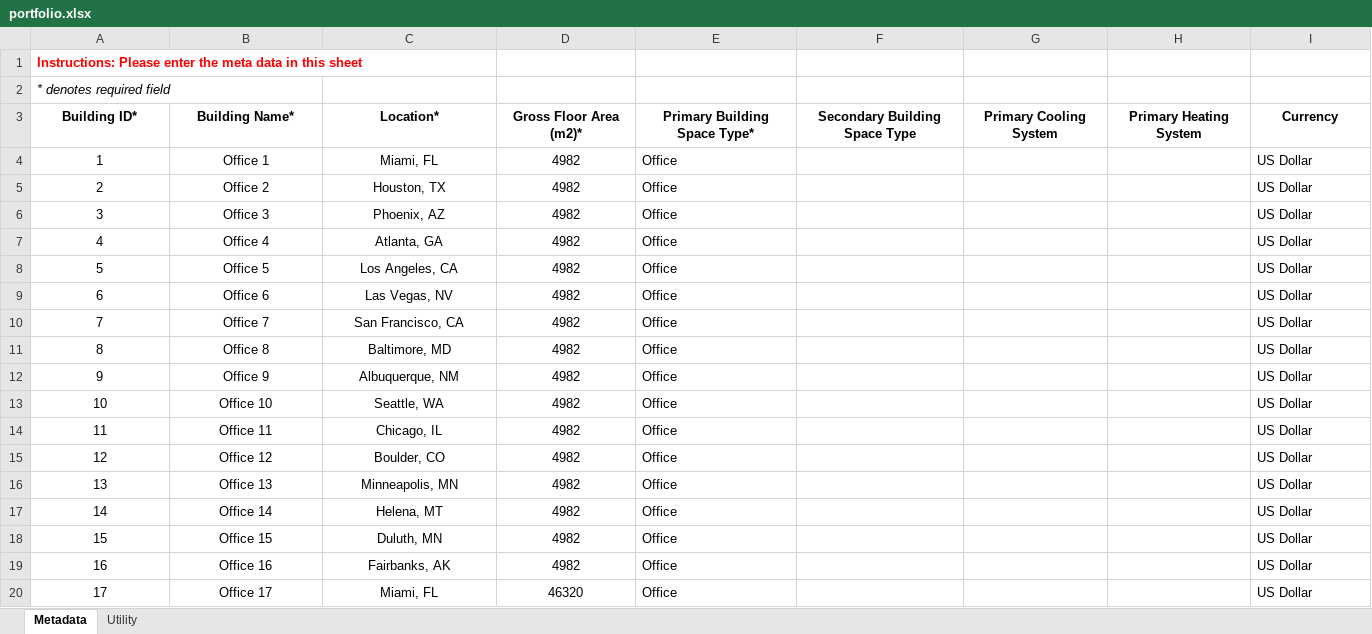
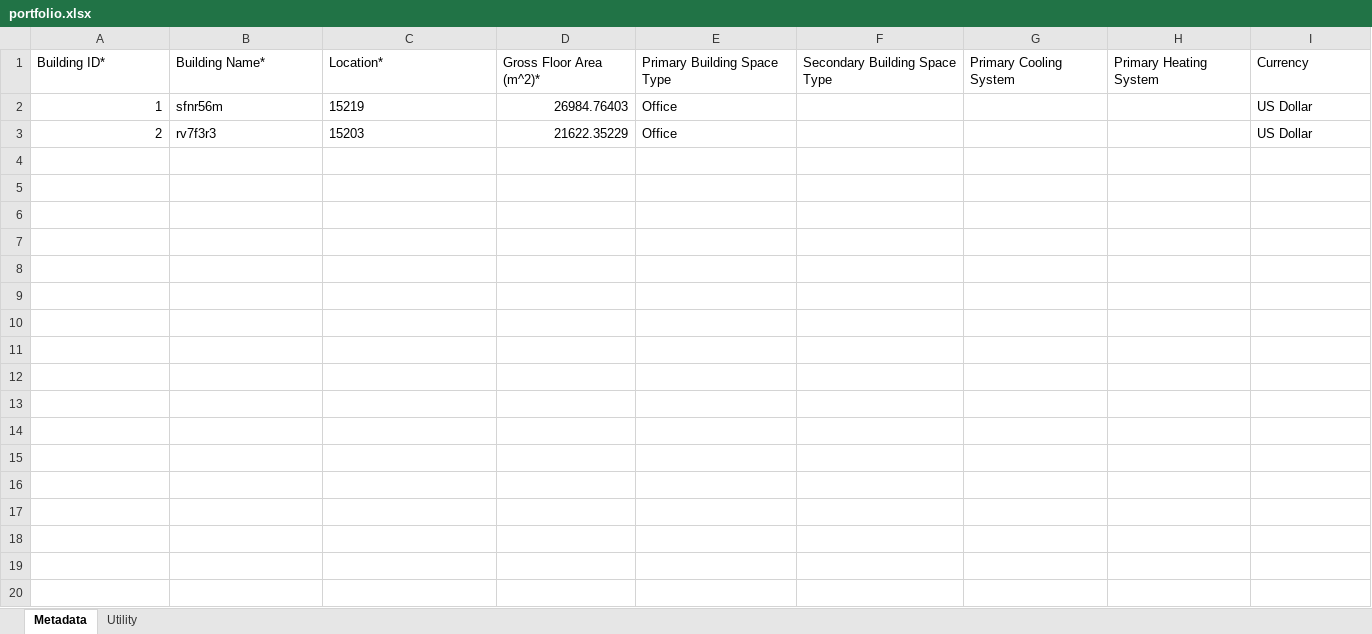
Before and after one commit to akwest21/better, an Excel workbook: Data/portfolio.xlsx, sheet Metadata, drawn as a sheet; only a part is shown; values as stored, in another font and other column widths than the file's, no borders; removed rows and columns are numbered as before the commit, all else as after; the diff covers the shown part only; the diff names each change by its address in the sheet, - before the commit and + after, or states it on an @@ line.

```diff
--- a/Data/portfolio.xlsx (sheet Metadata)
+++ b/Data/portfolio.xlsx (sheet Metadata)
-row 1: Instructions: Please enter the meta data in this sheet
-row 2: * denotes required field
@@ A1:I1 alignment: center → left, bold: on → off @@
-D1: Gross Floor Area (m2)*
+D1: Gross Floor Area (m^2)*
-E1: Primary Building Space Type*
+E1: Primary Building Space Type
-A2:A3 alignment: center
+A2:A3 alignment: right
-B2 (Building Name*): Office 1
+B2 (Building Name*): sfnr56m
-B2:C3 alignment: center
+B2:C3 alignment: left
-C2 (Location*): Miami, FL
+C2 (Location*): 15219
-D2 (Gross Floor Area (m^2)*): 4982
+D2 (Gross Floor Area (m^2)*): 26984.76403
-D2:D3 alignment: center
+D2:D3 alignment: right
-B3 (Building Name*): Office 2
+B3 (Building Name*): rv7f3r3
-C3 (Location*): Houston, TX
+C3 (Location*): 15203
-D3 (Gross Floor Area (m^2)*): 4982
+D3 (Gross Floor Area (m^2)*): 21622.35229
-row 6: 3 | Office 3 | Phoenix, AZ | 4982 | Office |  |  |  | US Dollar
-row 7: 4 | Office 4 | Atlanta, GA | 4982 | Office |  |  |  | US Dollar
-row 8: 5 | Office 5 | Los Angeles, CA | 4982 | Office |  |  |  | US Dollar
-row 9: 6 | Office 6 | Las Vegas, NV | 4982 | Office |  |  |  | US Dollar
-row 10: 7 | Office 7 | San Francisco, CA | 4982 | Office |  |  |  | US Dollar
-row 11: 8 | Office 8 | Baltimore, MD | 4982 | Office |  |  |  | US Dollar
-row 12: 9 | Office 9 | Albuquerque, NM | 4982 | Office |  |  |  | US Dollar
-row 13: 10 | Office 10 | Seattle, WA | 4982 | Office |  |  |  | US Dollar
-row 14: 11 | Office 11 | Chicago, IL | 4982 | Office |  |  |  | US Dollar
-row 15: 12 | Office 12 | Boulder, CO | 4982 | Office |  |  |  | US Dollar
-row 16: 13 | Office 13 | Minneapolis, MN | 4982 | Office |  |  |  | US Dollar
-row 17: 14 | Office 14 | Helena, MT | 4982 | Office |  |  |  | US Dollar
-row 18: 15 | Office 15 | Duluth, MN | 4982 | Office |  |  |  | US Dollar
-row 19: 16 | Office 16 | Fairbanks, AK | 4982 | Office |  |  |  | US Dollar
-row 20: 17 | Office 17 | Miami, FL | 46320 | Office |  |  |  | US Dollar
```
Also changed, not shown: 15 removed rows elsewhere in this sheet, sheet Utility, 3 other files.
